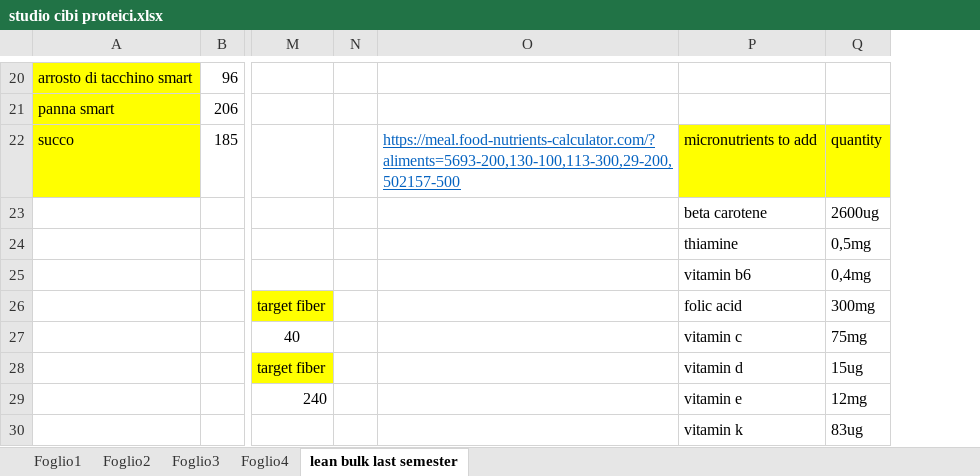
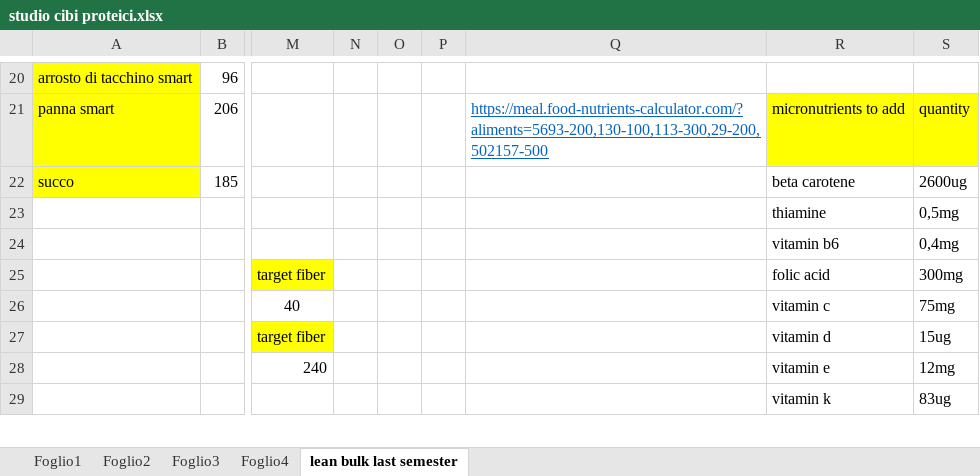
Before and after one commit to teebee03/uni, an Excel workbook: extra/studio cibi proteici.xlsx, sheet lean bulk last semester, drawn as a sheet; only a part is shown, gaps mark what is left out; values as stored, in another font and other column widths than the file's, no borders; table styles not drawn; removed rows and columns are numbered as before the commit, all else as after; rows hold the shown columns only; the diff covers the shown part only; the diff names each change by its address in the sheet, - before the commit and + after, or states it on an @@ line.

Commit message:
updated food studies and added eoa docs

```diff
--- a/extra/studio cibi proteici.xlsx (sheet lean bulk last semester)
+++ b/extra/studio cibi proteici.xlsx (sheet lean bulk last semester)
+column N, empty
+column O, empty
-Q21: (empty)
+Q21: https://meal.food-nutrients-calculator.com/?aliments=5693-200,130-100,113-300,29-200,502157-500
-R21: (empty)
+R21: micronutrients to add
-R21:S21 fill: none
+R21:S21 fill: #FFFF00
-S21: (empty)
+S21: quantity
-Q22: https://meal.food-nutrients-calculator.com/?aliments=5693-200,130-100,113-300,29-200,502157-500
+Q22: (empty)
-R22: micronutrients to add
+R22: beta carotene
-R22:S22 fill: #FFFF00
+R22:S22 fill: none
-S22: quantity
+S22: 2600ug
-row 23:  |  |  |  |  | beta carotene | 2600ug
```
Also changed, not shown: 1 added row, 1 removed row, 55 edited cells and cell formats elsewhere in this sheet, formulas that keep their value, 1 other file.
